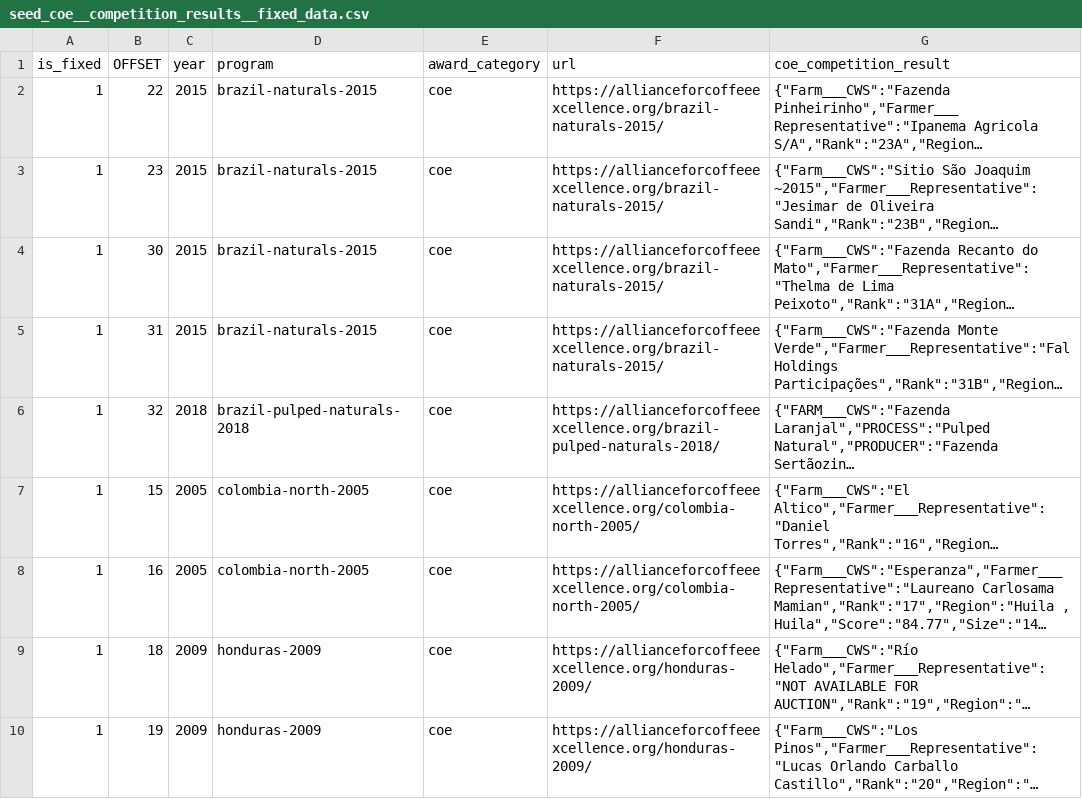
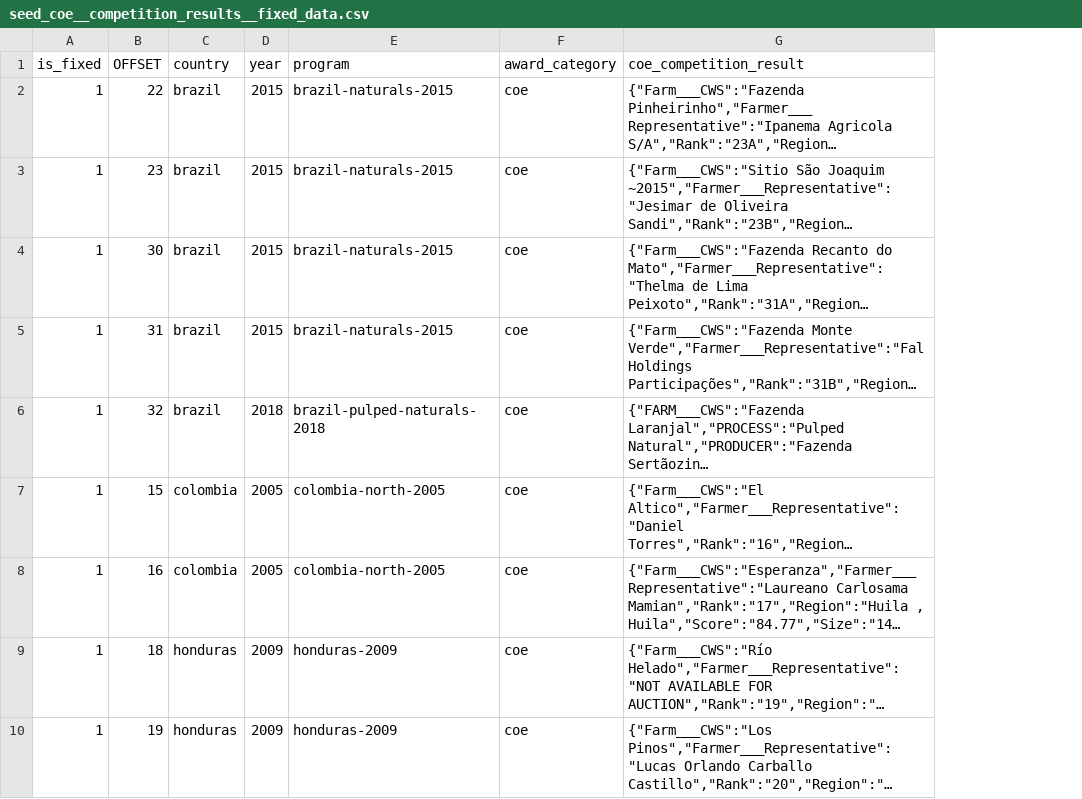
Before and after one commit to kikkawa-ryo/coepj, a CSV file: coffee_house/seeds/seed_coe__competition_results__fixed_data.csv, drawn as a sheet; only a part is shown; long unchanged cells end in …; removed rows and columns are numbered as before the commit, all else as after; the diff names each change by its address in the sheet, - before the commit and + after, or states it on an @@ line.

Commit message:
competition_resultsの暫定コード

```diff
--- a/coffee_house/seeds/seed_coe__competition_results__fixed_data.csv
+++ b/coffee_house/seeds/seed_coe__competition_results__fixed_data.csv
+column C (country), rows 2-10: brazil | brazil | brazil | brazil | brazil | colombia | colombia | honduras | honduras
-column F (url), rows 2-10: https://allianceforcoffeeexcellence.org/brazil-naturals-2015/ | https://allianceforcoffeeexcellence.org/brazil-naturals-2015/ | https://allianceforcoffeeexcellence.org/brazil-naturals-2015/ | https://allianceforcoffeeexcellence.org/brazil-naturals-2015/ | https://allianceforcoffeeexcellence.org/brazil-pulped-naturals-2018/ | https://allianceforcoffeeexcellence.org/colombia-north-2005/ | https://allianceforcoffeeexcellence.org/colombia-north-2005/ | https://allianceforcoffeeexcellence.org/honduras-2009/ | https://allianceforcoffeeexcellence.org/honduras-2009/
```
Also changed, not shown: 14 other files.
